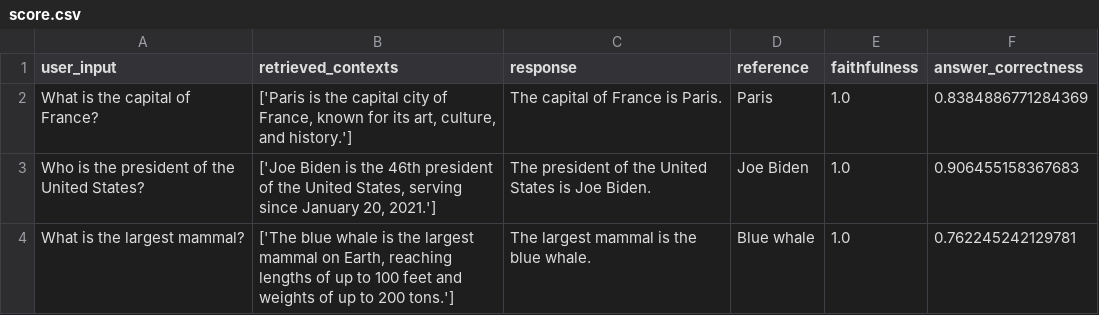
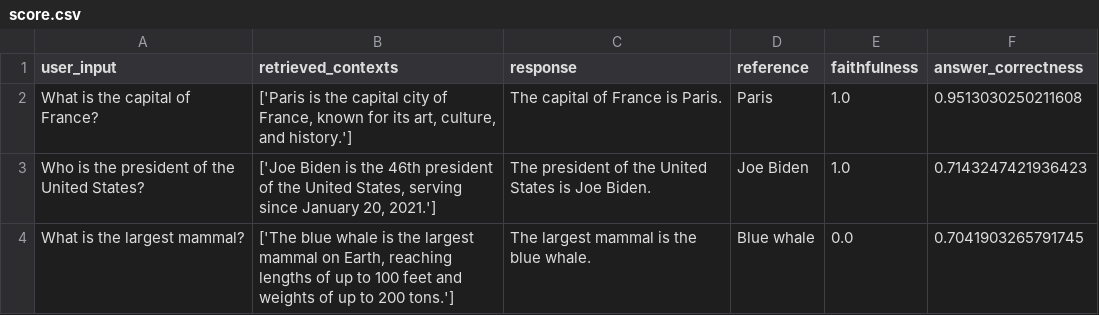
Before and after one commit to craitose/LLM-Evaluation, a CSV file: score.csv, drawn as a sheet.

```diff
--- a/score.csv
+++ b/score.csv
@@ -1,4 +1,4 @@
 user_input,retrieved_contexts,response,reference,faithfulness,answer_correctness
-What is the capital of France?,"['Paris is the capital city of France, known for its art, culture, and history.']",The capital of France is Paris.,Paris,1.0,0.8384886771284369
-Who is the president of the United States?,"['Joe Biden is the 46th president of the United States, serving since January 20, 2021.']",The president of the United States is Joe Biden.,Joe Biden,1.0,0.906455158367683
-What is the largest mammal?,"['The blue whale is the largest mammal on Earth, reaching lengths of up to 100 feet and weights of up to 200 tons.']",The largest mammal is the blue whale.,Blue whale,1.0,0.762245242129781
+What is the capital of France?,"['Paris is the capital city of France, known for its art, culture, and history.']",The capital of France is Paris.,Paris,1.0,0.9513030250211608
+Who is the president of the United States?,"['Joe Biden is the 46th president of the United States, serving since January 20, 2021.']",The president of the United States is Joe Biden.,Joe Biden,1.0,0.7143247421936423
+What is the largest mammal?,"['The blue whale is the largest mammal on Earth, reaching lengths of up to 100 feet and weights of up to 200 tons.']",The largest mammal is the blue whale.,Blue whale,0.0,0.7041903265791745
```
Also changed, not shown: 1 other file.
